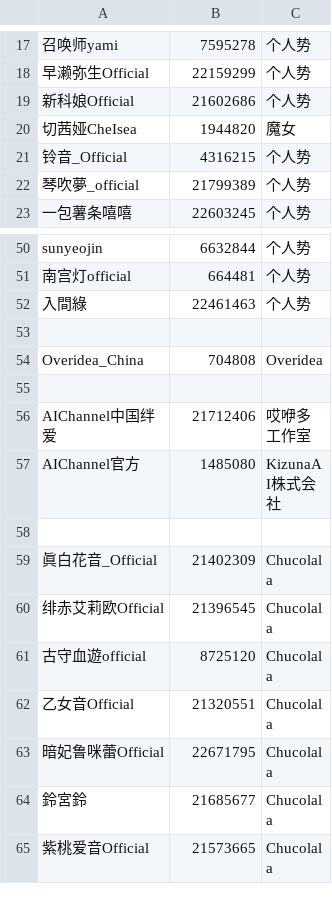
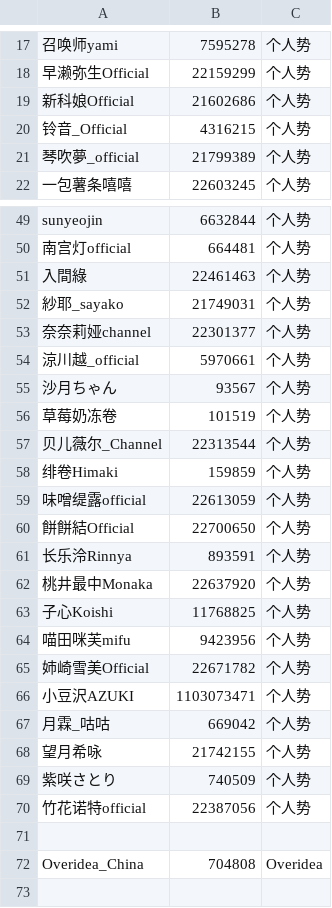
Before and after one commit to zhimingshenjun/DD_Monitor, a CSV file: utils/vtb.csv, drawn as a sheet; only a part is shown, gaps mark what is left out; the shorter side is filled out with more unchanged rows; the diff covers the shown part only; the diff names each change by its address in the sheet, - before the commit and + after, or states it on an @@ line.

```diff
--- a/utils/vtb.csv
+++ b/utils/vtb.csv
@@ row 20 moved to row 248: 切茜娅CheIsea @@
+row 52: 紗耶_sayako | 21749031 | 个人势
+row 53: 奈奈莉娅channel | 22301377 | 个人势
+row 54: 涼川越_official | 5970661 | 个人势
+row 55: 沙月ちゃん | 93567 | 个人势
+row 56: 草莓奶冻卷 | 101519 | 个人势
+row 57: 贝儿薇尔_Channel | 22313544 | 个人势
+row 58: 绯卷Himaki | 159859 | 个人势
+row 59: 味噌缇露official | 22613059 | 个人势
+row 60: 餅餅結Official | 22700650 | 个人势
+row 61: 长乐泠Rinnya | 893591 | 个人势
+row 62: 桃井最中Monaka | 22637920 | 个人势
+row 63: 子心Koishi | 11768825 | 个人势
+row 64: 喵田咪芙mifu | 9423956 | 个人势
+row 65: 姉崎雪美Official | 22671782 | 个人势
+row 66: 小豆沢AZUKI | 1103073471 | 个人势
+row 67: 月霖_咕咕 | 669042 | 个人势
+row 68: 望月希咏 | 21742155 | 个人势
+row 69: 紫咲さとり | 740509 | 个人势
+row 70: 竹花诺特official | 22387056 | 个人势
```
Also changed, not shown: 17 added rows elsewhere in this file, 2 other files.
